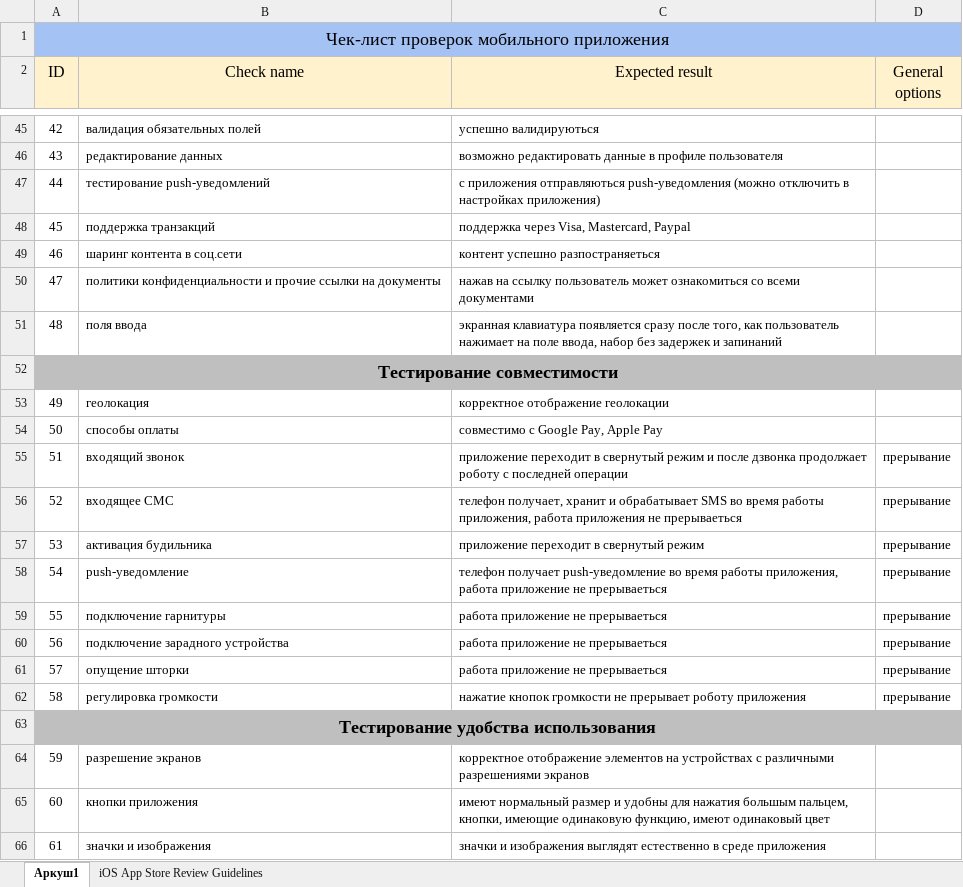
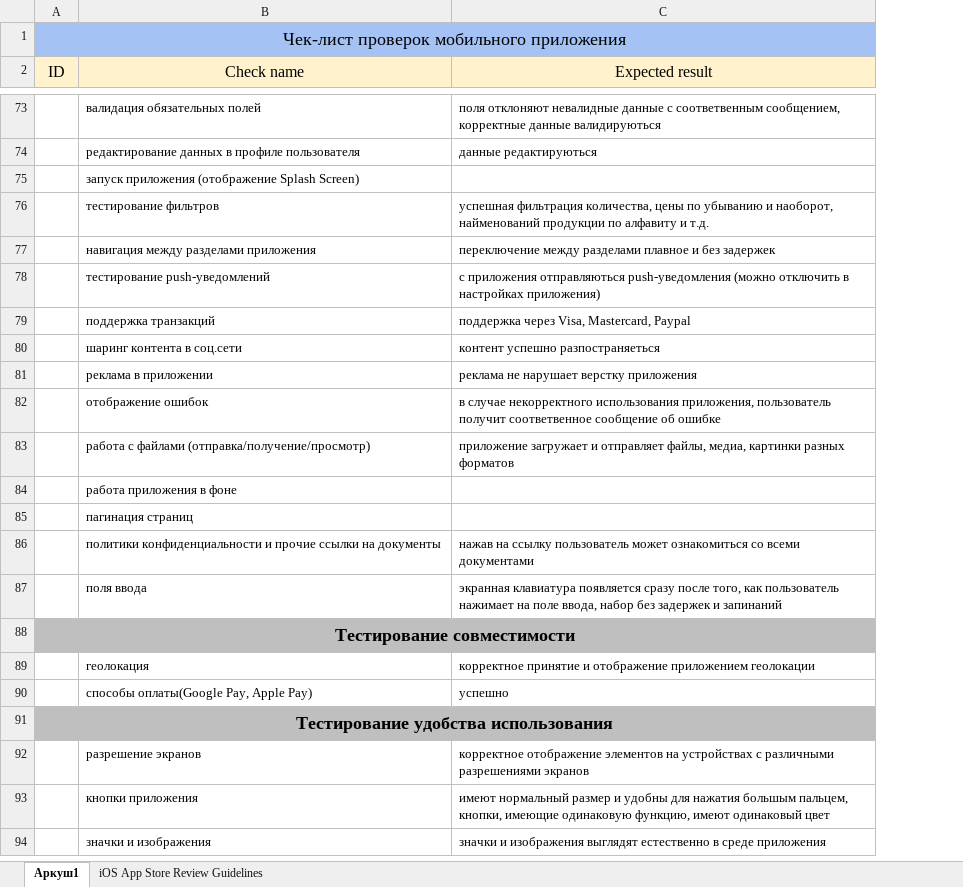
Before and after one commit to vladsoltys/Mobile_testing, an Excel workbook: checklist mobile testing.xlsx, sheet Аркуш1, drawn as a sheet; only a part is shown, gaps mark what is left out; values as stored, in another font and other column widths than the file's, no borders; charts and pictures not drawn; removed rows and columns are numbered as before the commit, all else as after; the diff covers the shown part only; the diff names each change by its address in the sheet, - before the commit and + after, or states it on an @@ line.

```diff
--- a/checklist mobile testing.xlsx (sheet Аркуш1)
+++ b/checklist mobile testing.xlsx (sheet Аркуш1)
-column D (General options), empty
-A73 (ID): 42
+A73 (ID): (empty)
-C73 (Expected result): успешно валидируються
+C73 (Expected result): поля отклоняют невалидные данные с соответвенным сообщением, корректные данные валидируються
-row 46: 43 | редактирование данных | возможно редактировать данные в профиле пользователя
+row 74:  | редактирование данных в профиле пользователя | данные редактируються
+row 75:  | запуск приложения (отображение Splash Screen)
+row 76:  | тестирование фильтров | успешная фильтрация количества, цены по убыванию и наоборот, найменований продукции по алфавиту и т.д.
+row 77:  | навигация между разделами приложения | переключение между разделами плавное и без задержек
-A78 (ID): 44
+A78 (ID): (empty)
-A79 (ID): 45
+A79 (ID): (empty)
-A80 (ID): 46
+A80 (ID): (empty)
+row 81:  | реклама в приложении | реклама не нарушает верстку приложения
+row 82:  | отображение ошибок | в случае некорректного использования приложения, пользователь получит соответвенное сообщение об ошибке
+row 83:  | работа с файлами (отправка/получение/просмотр) | приложение загружает и отправляет файлы, медиа, картинки разных форматов
+row 84:  | работа приложения в фоне
+row 85:  | пагинация страниц
-A86 (ID): 47
+A86 (ID): (empty)
-A87 (ID): 48
+A87 (ID): (empty)
-A89 (ID): 49
+A89 (ID): (empty)
-C89 (Expected result): корректное отображение геолокации
+C89 (Expected result): корректное принятие и отображение приложением геолокации
-row 54: 50 | способы оплаты | совместимо с Google Pay, Apple Pay
-row 55: 51 | входящий звонок | приложение переходит в свернутый режим и после дзвонка продолжает роботу с последней операции | прерывание
-row 56: 52 | входящее СМС | телефон получает, хранит и обрабатывает SMS во время работы приложения, работа приложения не прерываеться | прерывание
-row 57: 53 | активация будильника | приложение переходит в свернутый режим | прерывание
-row 58: 54 | push-уведомление | телефон получает push-уведомление во время работы приложения, работа приложение не прерываеться | прерывание
-row 59: 55 | подключение гарнитуры | работа приложение не прерываеться | прерывание
-row 60: 56 | подключение зарадного устройства | работа приложение не прерываеться | прерывание
-row 61: 57 | опущение шторки | работа приложение не прерываеться | прерывание
-row 62: 58 | регулировка громкости | нажатие кнопок громкости не прерывает роботу приложения | прерывание
+row 90:  | способы оплаты(Google Pay, Apple Pay) | успешно
-A92 (ID): 59
+A92 (ID): (empty)
-A93 (ID): 60
+A93 (ID): (empty)
-A94 (ID): 61
+A94 (ID): (empty)
```
Also changed, not shown: 85 added rows, 56 removed rows and 25 edited cells elsewhere in this sheet.
